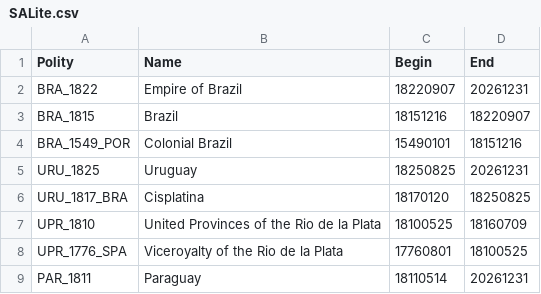
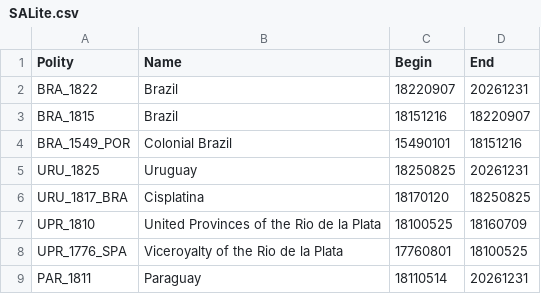
Before and after one commit to DocFlash81/CountryEngine, a CSV file: SALite.csv, drawn as a sheet; only a part is shown.

Commit message:
Removed Empire of Brazil, Removed white spaces upon fetch

```diff
--- a/SALite.csv
+++ b/SALite.csv
@@ -1,3 +1,3 @@
 Polity,Name,Begin,End
-BRA_1822,Empire of Brazil,18220907,20261231
+BRA_1822,Brazil,18220907,20261231
 BRA_1815,Brazil,18151216,18220907
```
Also changed, not shown: 1 other file.
